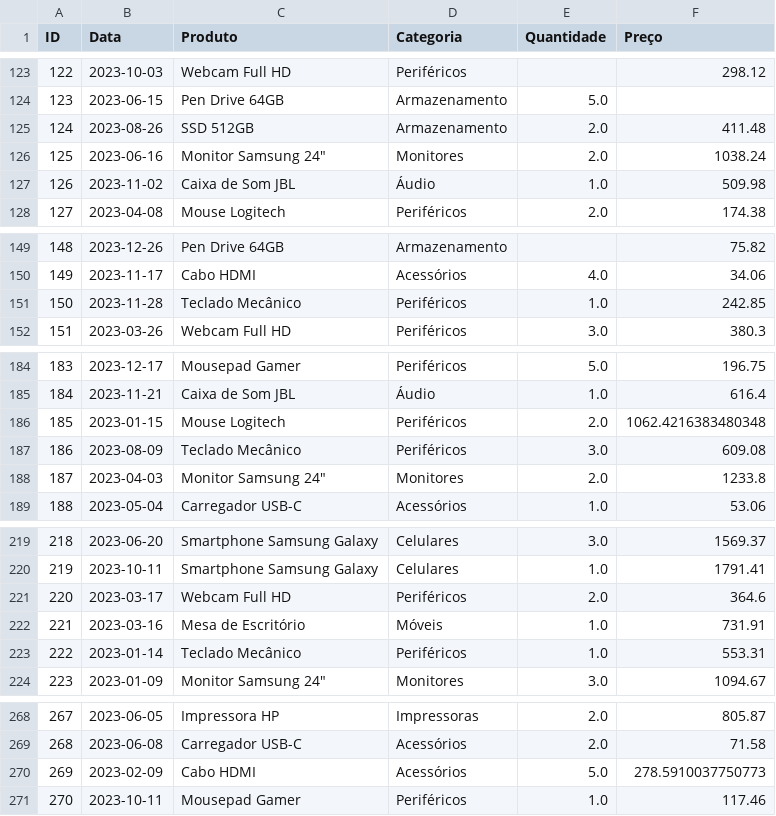
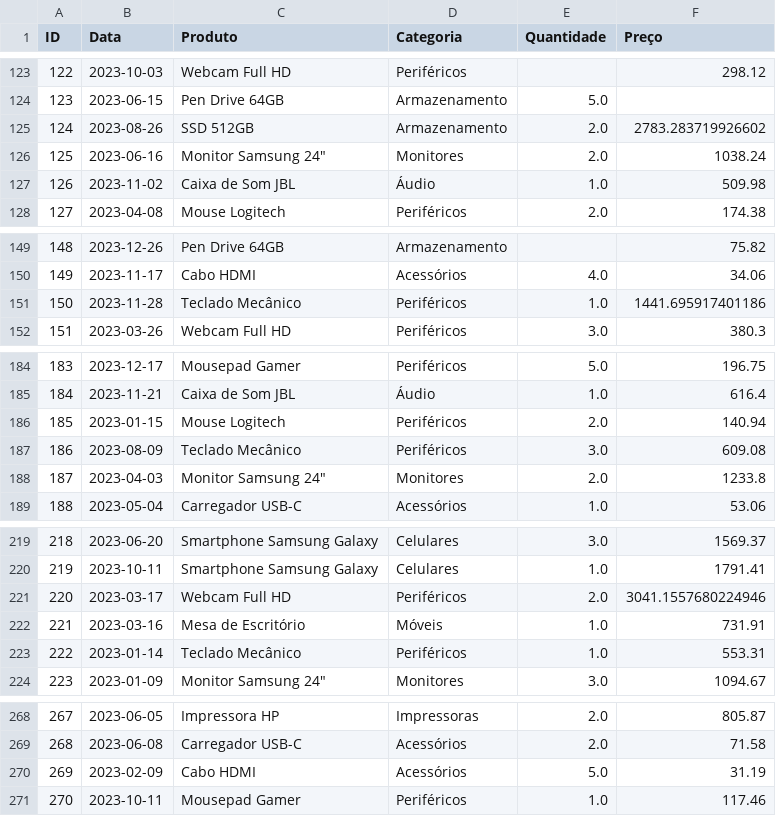
Before and after one commit to carlsnog/Teste_Analytics_CarlosNogueira, a CSV file: data_raw.csv, drawn as a sheet; only a part is shown, gaps mark what is left out; the diff covers the shown part only.

```diff
--- a/data_raw.csv
+++ b/data_raw.csv
@@ -124,3 +124,3 @@ ID,Data,Produto,Categoria,Quantidade,Preço
 123,2023-06-15,Pen Drive 64GB,Armazenamento,5.0,
-124,2023-08-26,SSD 512GB,Armazenamento,2.0,411.48
+124,2023-08-26,SSD 512GB,Armazenamento,2.0,2783.283719926602
 125,2023-06-16,"Monitor Samsung 24""",Monitores,2.0,1038.24
@@ -150,3 +150,3 @@ ID,Data,Produto,Categoria,Quantidade,Preço
 149,2023-11-17,Cabo HDMI,Acessórios,4.0,34.06
-150,2023-11-28,Teclado Mecânico,Periféricos,1.0,242.85
+150,2023-11-28,Teclado Mecânico,Periféricos,1.0,1441.695917401186
 151,2023-03-26,Webcam Full HD,Periféricos,3.0,380.3
@@ -185,3 +185,3 @@ ID,Data,Produto,Categoria,Quantidade,Preço
 184,2023-11-21,Caixa de Som JBL,Áudio,1.0,616.4
-185,2023-01-15,Mouse Logitech,Periféricos,2.0,1062.4216383480348
+185,2023-01-15,Mouse Logitech,Periféricos,2.0,140.94
 186,2023-08-09,Teclado Mecânico,Periféricos,3.0,609.08
@@ -220,3 +220,3 @@ ID,Data,Produto,Categoria,Quantidade,Preço
 219,2023-10-11,Smartphone Samsung Galaxy,Celulares,1.0,1791.41
-220,2023-03-17,Webcam Full HD,Periféricos,2.0,364.6
+220,2023-03-17,Webcam Full HD,Periféricos,2.0,3041.1557680224946
 221,2023-03-16,Mesa de Escritório,Móveis,1.0,731.91
@@ -269,3 +269,3 @@ ID,Data,Produto,Categoria,Quantidade,Preço
 268,2023-06-08,Carregador USB-C,Acessórios,2.0,71.58
-269,2023-02-09,Cabo HDMI,Acessórios,5.0,278.5910037750773
+269,2023-02-09,Cabo HDMI,Acessórios,5.0,31.19
 270,2023-10-11,Mousepad Gamer,Periféricos,1.0,117.46
```
Also changed, not shown: 41 edited cells elsewhere in this file, 2 other files.
